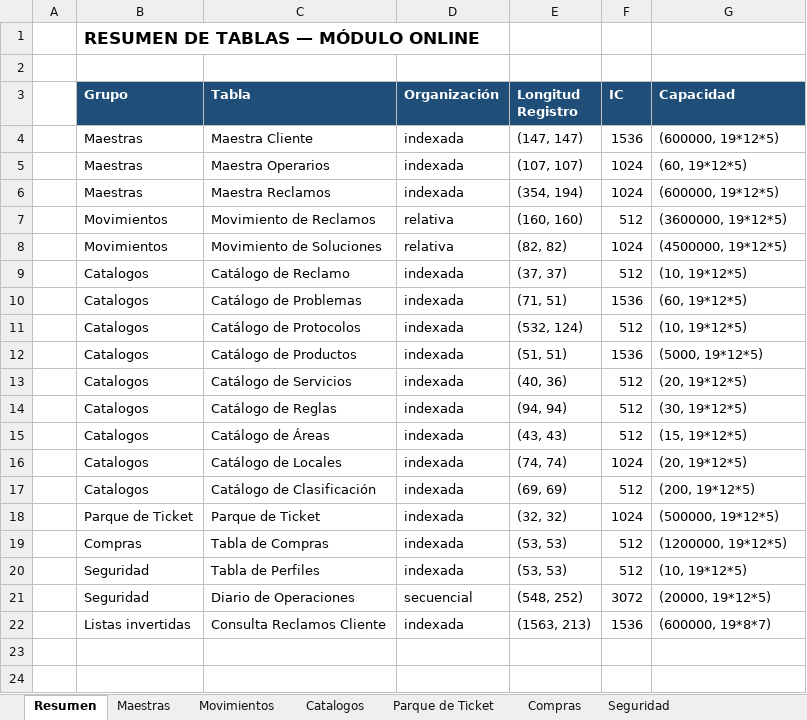
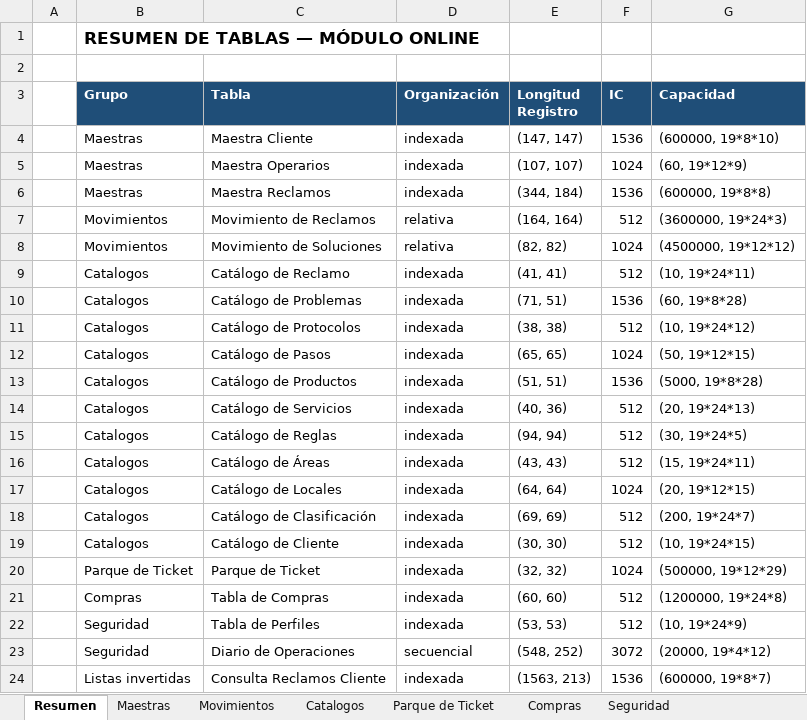
Before and after one commit to SuazoDino/Sistema-Reclamos-Tino, an Excel workbook: entregable2/Tablas_Sistema_Reclamos.xlsx, sheet Resumen, drawn as a sheet; values as stored, in another font and other column widths than the file's, no borders; addresses are those after the commit; the diff names each change by its address in the sheet, - before the commit and + after, or states it on an @@ line.

```diff
--- a/entregable2/Tablas_Sistema_Reclamos.xlsx (sheet Resumen)
+++ b/entregable2/Tablas_Sistema_Reclamos.xlsx (sheet Resumen)
-G4 (Capacidad): (600000, 19*12*5)
+G4 (Capacidad): (600000, 19*8*10)
-G5 (Capacidad): (60, 19*12*5)
+G5 (Capacidad): (60, 19*12*9)
-E6 (Longitud Registro): (354, 194)
+E6 (Longitud Registro): (344, 184)
-F6 (IC): 1024
+F6 (IC): 1536
-G6 (Capacidad): (600000, 19*12*5)
+G6 (Capacidad): (600000, 19*8*8)
-E7 (Longitud Registro): (160, 160)
+E7 (Longitud Registro): (164, 164)
-G7 (Capacidad): (3600000, 19*12*5)
+G7 (Capacidad): (3600000, 19*24*3)
-G8 (Capacidad): (4500000, 19*12*5)
+G8 (Capacidad): (4500000, 19*12*12)
-E9 (Longitud Registro): (37, 37)
+E9 (Longitud Registro): (41, 41)
-G9 (Capacidad): (10, 19*12*5)
+G9 (Capacidad): (10, 19*24*11)
-G10 (Capacidad): (60, 19*12*5)
+G10 (Capacidad): (60, 19*8*28)
-E11 (Longitud Registro): (532, 124)
+E11 (Longitud Registro): (38, 38)
-G11 (Capacidad): (10, 19*12*5)
+G11 (Capacidad): (10, 19*24*12)
+row 12:  | Catalogos | Catálogo de Pasos | indexada | (65, 65) | 1024 | (50, 19*12*15)
-G13 (Capacidad): (5000, 19*12*5)
+G13 (Capacidad): (5000, 19*8*28)
-G14 (Capacidad): (20, 19*12*5)
+G14 (Capacidad): (20, 19*24*13)
-G15 (Capacidad): (30, 19*12*5)
+G15 (Capacidad): (30, 19*24*5)
-G16 (Capacidad): (15, 19*12*5)
+G16 (Capacidad): (15, 19*24*11)
-E17 (Longitud Registro): (74, 74)
+E17 (Longitud Registro): (64, 64)
-G17 (Capacidad): (20, 19*12*5)
+G17 (Capacidad): (20, 19*12*15)
-G18 (Capacidad): (200, 19*12*5)
+G18 (Capacidad): (200, 19*24*7)
+row 19:  | Catalogos | Catálogo de Cliente | indexada | (30, 30) | 512 | (10, 19*24*15)
-G20 (Capacidad): (500000, 19*12*5)
+G20 (Capacidad): (500000, 19*12*29)
-E21 (Longitud Registro): (53, 53)
+E21 (Longitud Registro): (60, 60)
-G21 (Capacidad): (1200000, 19*12*5)
+G21 (Capacidad): (1200000, 19*24*8)
-G22 (Capacidad): (10, 19*12*5)
+G22 (Capacidad): (10, 19*24*9)
-G23 (Capacidad): (20000, 19*12*5)
+G23 (Capacidad): (20000, 19*4*12)
```
Also changed, not shown: sheet Catalogos, sheet Maestras, sheet Compras, sheet Parque de Ticket, sheet Seguridad, sheet Movimientos, 51 other files.
